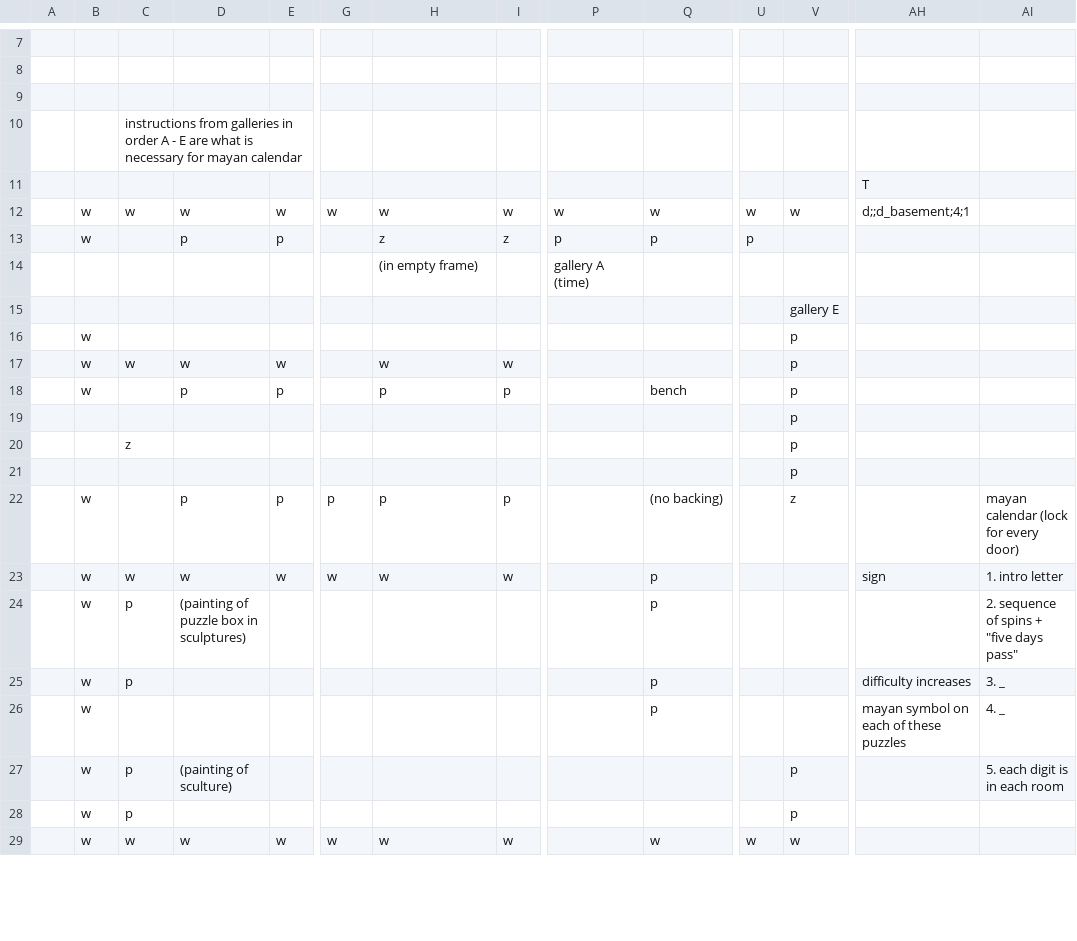
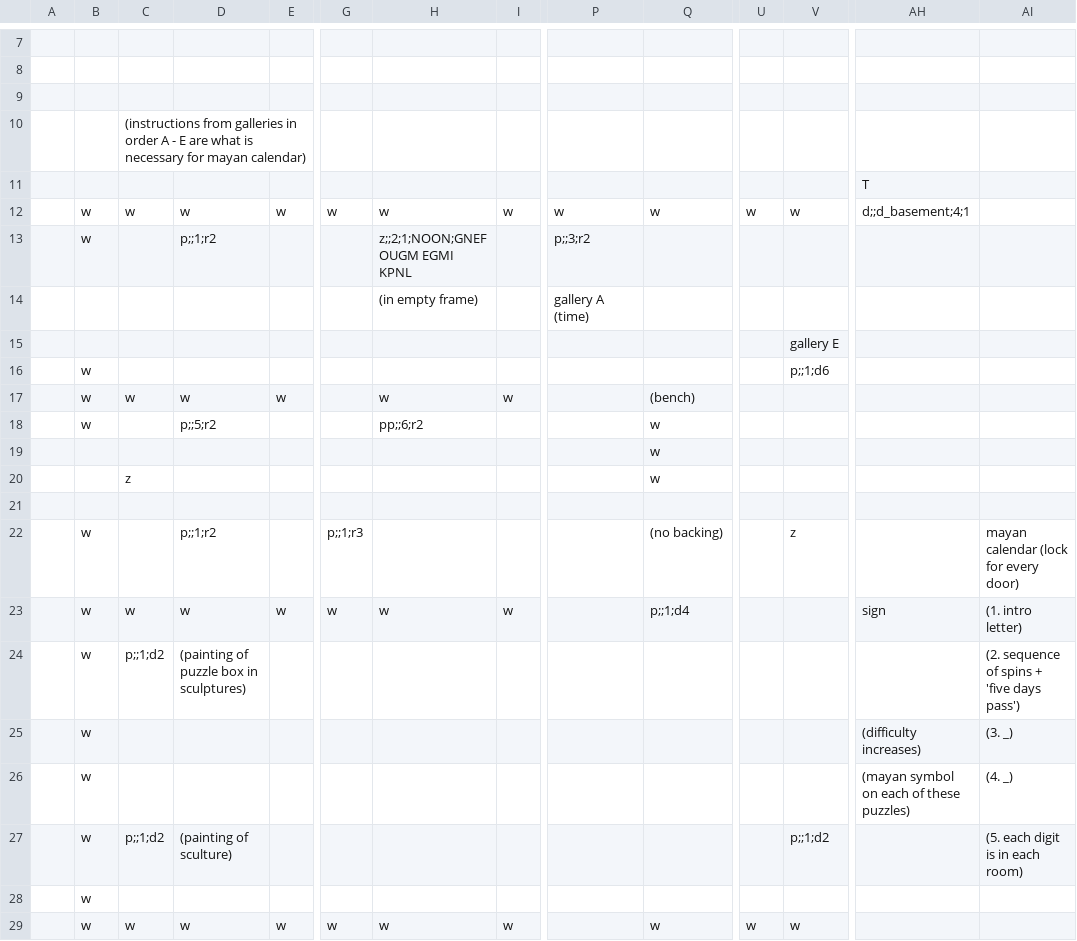
Before and after one commit to cometkaizo/PuzzleGame, a CSV file: src/main/resources/world/lobby/walls.csv, drawn as a sheet; only a part is shown, gaps mark what is left out; removed rows and columns are numbered as before the commit, all else as after; rows hold the shown columns only; the diff covers the shown part only; the diff names each change by its address in the sheet, - before the commit and + after, or states it on an @@ line.

```diff
--- a/src/main/resources/world/lobby/walls.csv
+++ b/src/main/resources/world/lobby/walls.csv
-C10: instructions from galleries in order A - E are what is necessary for mayan calendar
+C10: (instructions from galleries in order A - E are what is necessary for mayan calendar)
-row 13:  | w |  | p | p |  | z | z | p | p | p
+row 13:  | w |  | p;;1;r2 |  |  | z;;2;1;NOON;GNEF OUGM EGMI KPNL |  | p;;3;r2
-V16: p
+V16: p;;1;d6
-Q17: (empty)
+Q17: (bench)
-V17:V21: p
+V17:V21: (empty)
-D18: p
+D18: p;;5;r2
-E18: p
+E18: (empty)
-H18: p
+H18: pp;;6;r2
-I18: p
+I18: (empty)
-Q18: bench
+Q18: w
-Q19:Q20: (empty)
+Q19:Q20: w
-D22: p
+D22: p;;1;r2
-E22: p
+E22: (empty)
-G22: p
+G22: p;;1;r3
-H22: p
+H22: (empty)
-I22: p
+I22: (empty)
-Q23: p
+Q23: p;;1;d4
-AI23: 1. intro letter
+AI23: (1. intro letter)
-C24: p
+C24: p;;1;d2
-Q24: p
+Q24: (empty)
-AI24: 2. sequence of spins + "five days pass"
+AI24: (2. sequence of spins + 'five days pass')
-row 25:  | w | p |  |  |  |  |  |  | p |  |  | difficulty increases | 3. _
+row 25:  | w |  |  |  |  |  |  |  |  |  |  | (difficulty increases) | (3. _)
-Q26: p
+Q26: (empty)
-AH26: mayan symbol on each of these puzzles
+AH26: (mayan symbol on each of these puzzles)
-AI26: 4. _
+AI26: (4. _)
-C27: p
+C27: p;;1;d2
-V27: p
+V27: p;;1;d2
-AI27: 5. each digit is in each room
+AI27: (5. each digit is in each room)
-C28: p
+C28: (empty)
-V28: p
+V28: (empty)
```
Also changed, not shown: 20 edited cells elsewhere in this file, 9 other files.
